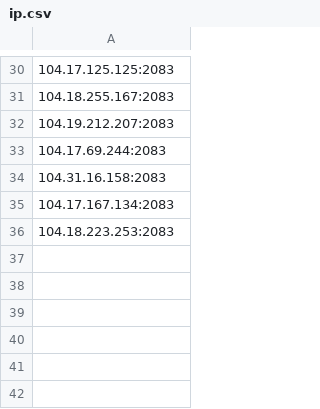
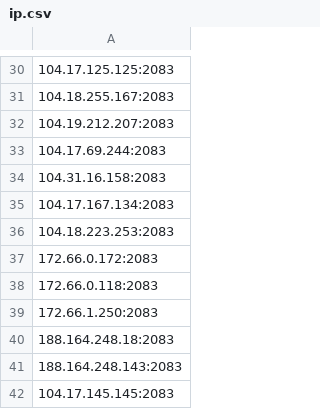
Before and after one commit to icedog111/besti_p, a CSV file: ip.csv, drawn as a sheet; only a part is shown, gaps mark what is left out; the diff names each change by its address in the sheet, - before the commit and + after, or states it on an @@ line.

Commit message:
Update IP list (Selenium Mixed)

```diff
--- a/ip.csv
+++ b/ip.csv
+row 37: 172.66.0.172:2083
+row 38: 172.66.0.118:2083
+row 39: 172.66.1.250:2083
+row 40: 188.164.248.18:2083
+row 41: 188.164.248.143:2083
+row 42: 104.17.145.145:2083
```
